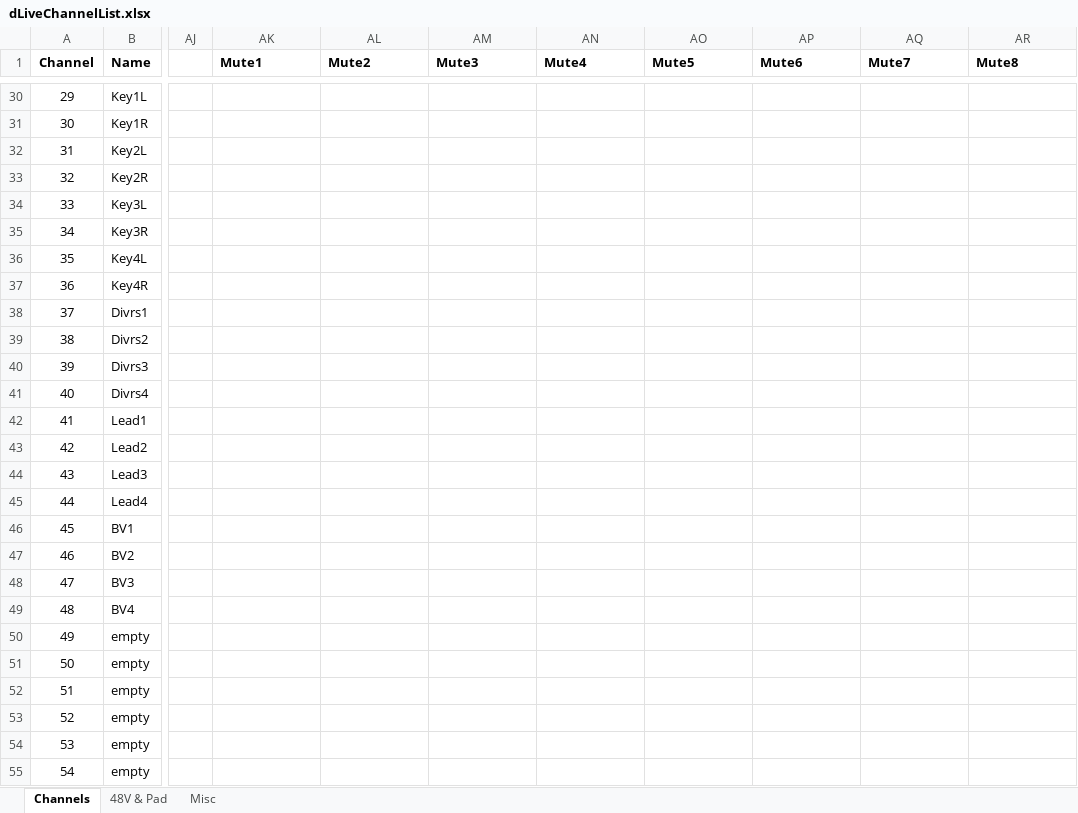
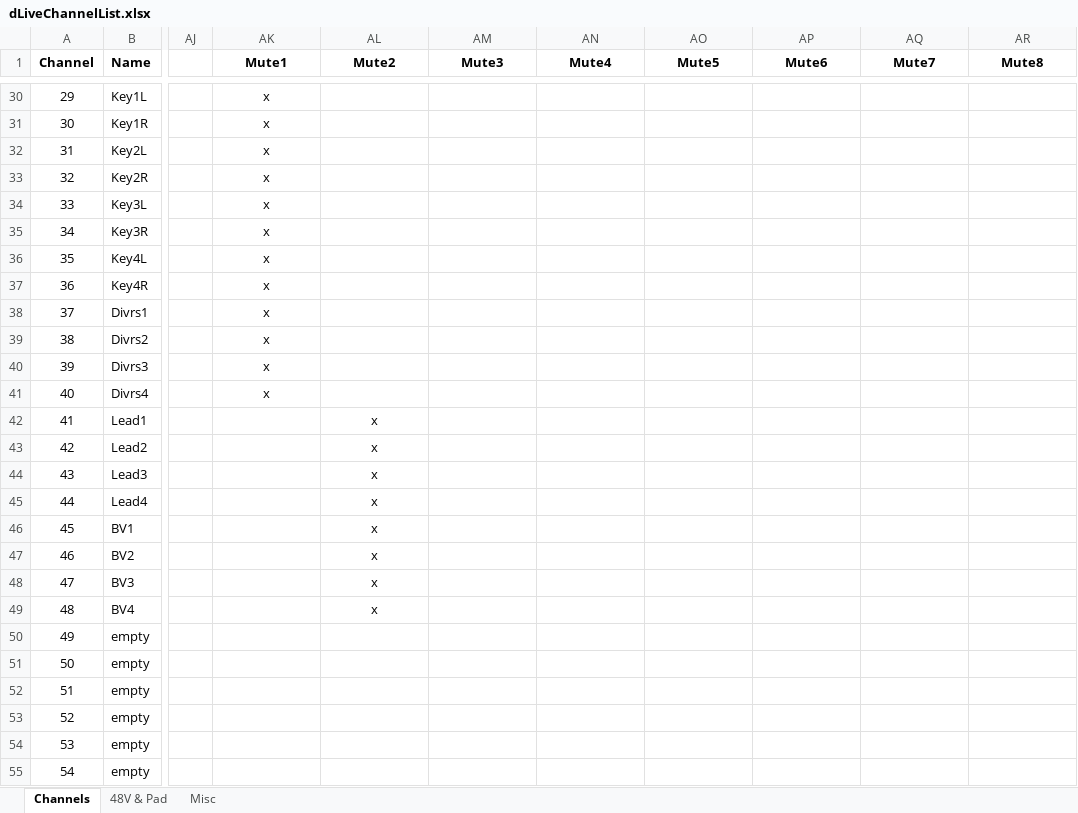
Before and after one commit to togrupe/dlive-midi-tools, an Excel workbook: dLiveChannelList.xlsx, sheet Channels, drawn as a sheet; only a part is shown, gaps mark what is left out; values as stored, in another font and other column widths than the file's, no borders; conditional formats not drawn; the diff covers the shown part only; the diff names each change by its address in the sheet, - before the commit and + after, or states it on an @@ line.

```diff
--- a/dLiveChannelList.xlsx (sheet Channels)
+++ b/dLiveChannelList.xlsx (sheet Channels)
-AK1:AR1 alignment: left
+AK1:AR1 alignment: center
-AK30:AK41 (Mute1): (empty)
+AK30:AK41 (Mute1): x
-AL42:AL49 (Mute2): (empty)
+AL42:AL49 (Mute2): x
```
Also changed, not shown: 34 edited cells elsewhere in this sheet.
